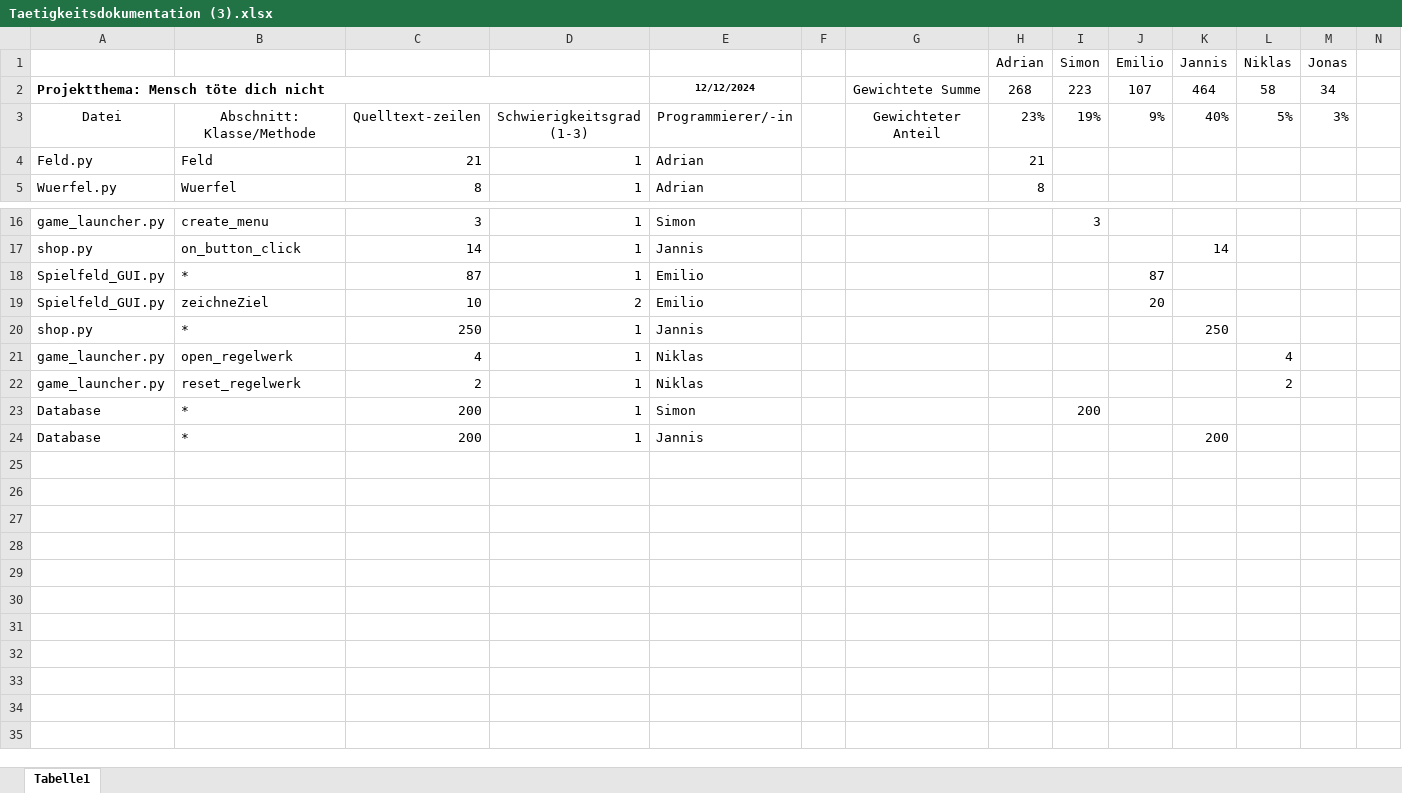
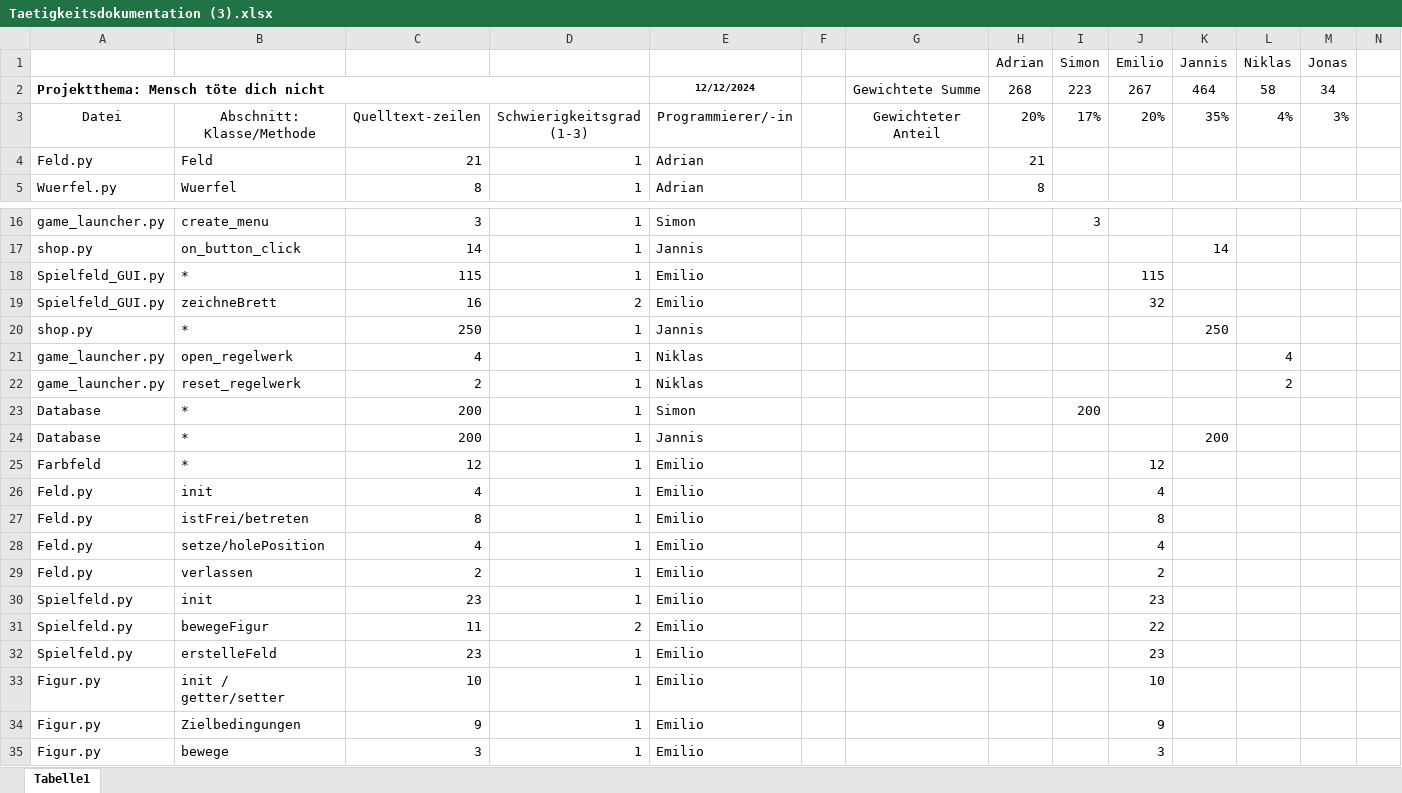
Before and after one commit to ToxicHahn/Mensch-toete-dich-nicht, an Excel workbook: Docs/Taetigkeitsdokumentation (3).xlsx, sheet Tabelle1, drawn as a sheet; only a part is shown, gaps mark what is left out; values as stored, in another font and other column widths than the file's, no borders; charts and pictures not drawn; rows hold the shown columns only; the diff names each change by its address in the sheet, - before the commit and + after, or states it on an @@ line.

Commit message:
Add files via upload

```diff
--- a/Docs/Taetigkeitsdokumentation (3).xlsx (sheet Tabelle1)
+++ b/Docs/Taetigkeitsdokumentation (3).xlsx (sheet Tabelle1)
-J2 (Emilio): 107
+J2 (Emilio): 267
-H3 (Adrian): 23%
+H3 (Adrian): 20%
-I3 (Simon): 19%
+I3 (Simon): 17%
-J3 (Emilio): 9%
+J3 (Emilio): 20%
-K3 (Jannis): 40%
+K3 (Jannis): 35%
-L3 (Niklas): 5%
+L3 (Niklas): 4%
-C18: 87
+C18: 115
-J18 (Emilio): 87
+J18 (Emilio): 115
-B19: zeichneZiel
+B19: zeichneBrett
-C19: 10
+C19: 16
-J19 (Emilio): 20
+J19 (Emilio): 32
+row 25: Farbfeld | * | 12 | 1 | Emilio |  |  |  |  | 12
+row 26: Feld.py | init | 4 | 1 | Emilio |  |  |  |  | 4
+row 27: Feld.py | istFrei/betreten | 8 | 1 | Emilio |  |  |  |  | 8
+row 28: Feld.py | setze/holePosition | 4 | 1 | Emilio |  |  |  |  | 4
+row 29: Feld.py | verlassen | 2 | 1 | Emilio |  |  |  |  | 2
+row 30: Spielfeld.py | init | 23 | 1 | Emilio |  |  |  |  | 23
+row 31: Spielfeld.py | bewegeFigur | 11 | 2 | Emilio |  |  |  |  | 22
+row 32: Spielfeld.py | erstelleFeld | 23 | 1 | Emilio |  |  |  |  | 23
+row 33: Figur.py | init / getter/setter | 10 | 1 | Emilio |  |  |  |  | 10
+row 34: Figur.py | Zielbedingungen | 9 | 1 | Emilio |  |  |  |  | 9
+row 35: Figur.py | bewege | 3 | 1 | Emilio |  |  |  |  | 3
```
Also changed, not shown: charts or pictures.
